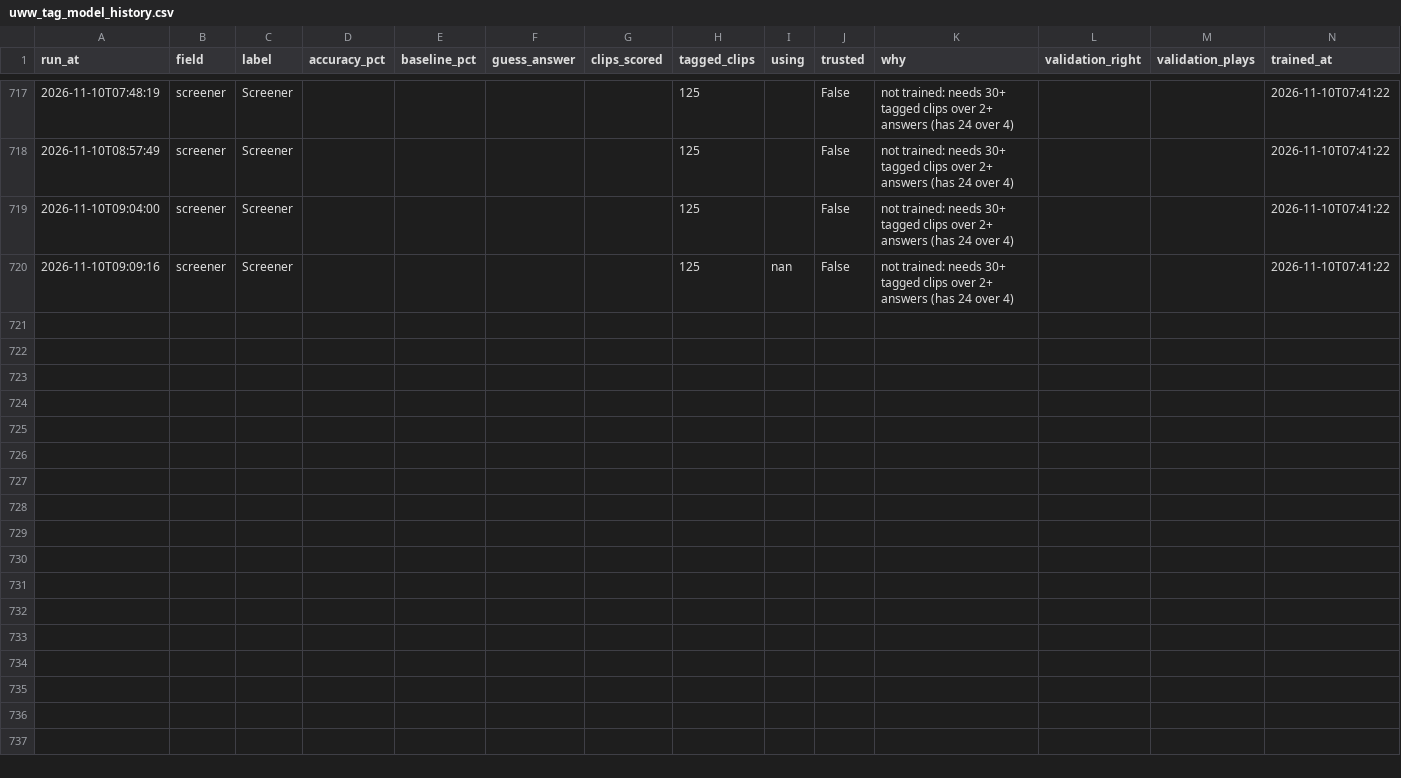
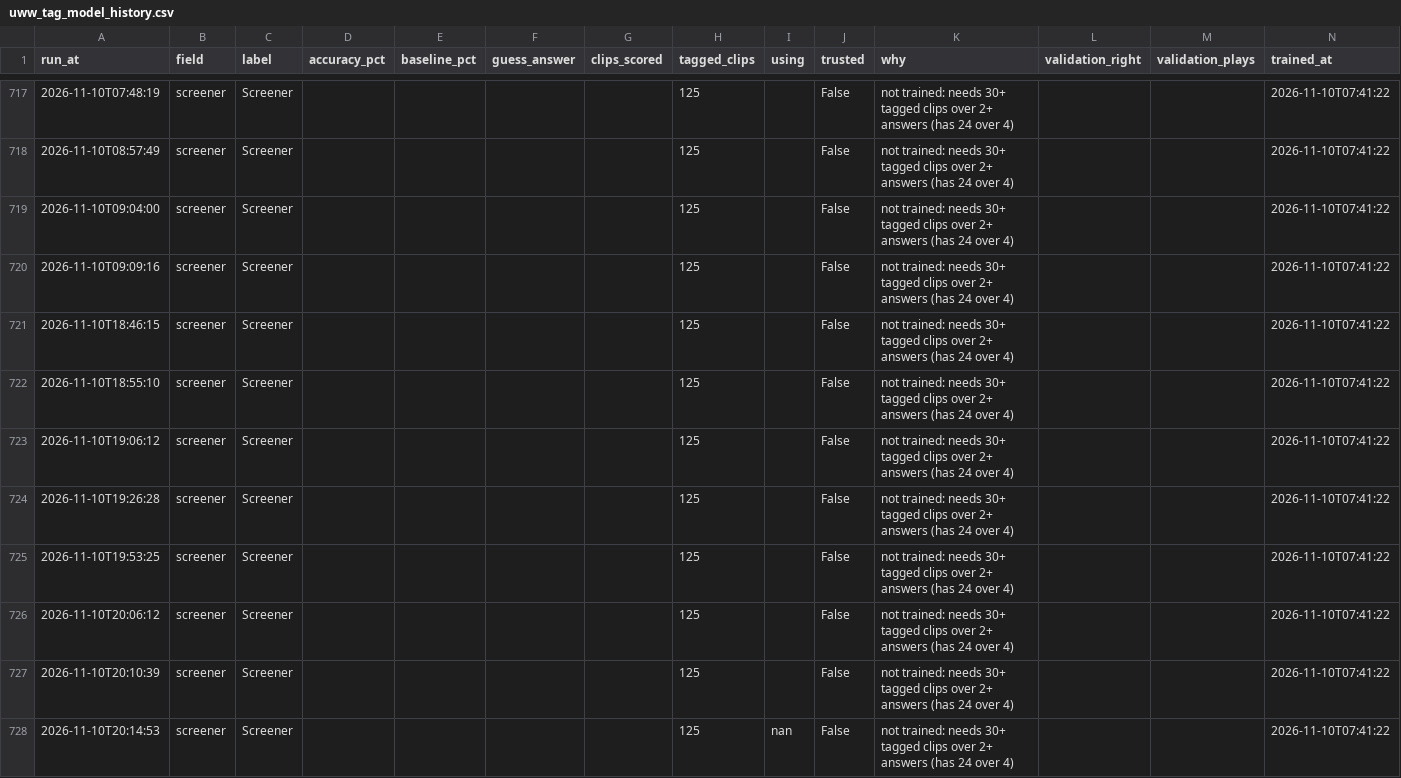
Before and after one commit to fritschcm272/uwwmensbball, a CSV file: data/uww_tag_model_history.csv, drawn as a sheet; only a part is shown, gaps mark what is left out.

```diff
--- a/data/uww_tag_model_history.csv
+++ b/data/uww_tag_model_history.csv
@@ -719,2 +719,10 @@ run_at,field,label,accuracy_pct,baseline_pct,guess_answer,clips_scored,tagged_cl
 2026-11-10T09:04:00,screener,Screener,,,,,125,,False,not trained: needs 30+ tagged clips over 2+ answers (has 24 over 4),,,2026-11-10T07:41:22
-2026-11-10T09:09:16,screener,Screener,,,,,125,nan,False,not trained: needs 30+ tagged clips over 2+ answers (has 24 over 4),,,2026-11-10T07:41:22
+2026-11-10T09:09:16,screener,Screener,,,,,125,,False,not trained: needs 30+ tagged clips over 2+ answers (has 24 over 4),,,2026-11-10T07:41:22
+2026-11-10T18:46:15,screener,Screener,,,,,125,,False,not trained: needs 30+ tagged clips over 2+ answers (has 24 over 4),,,2026-11-10T07:41:22
+2026-11-10T18:55:10,screener,Screener,,,,,125,,False,not trained: needs 30+ tagged clips over 2+ answers (has 24 over 4),,,2026-11-10T07:41:22
+2026-11-10T19:06:12,screener,Screener,,,,,125,,False,not trained: needs 30+ tagged clips over 2+ answers (has 24 over 4),,,2026-11-10T07:41:22
+2026-11-10T19:26:28,screener,Screener,,,,,125,,False,not trained: needs 30+ tagged clips over 2+ answers (has 24 over 4),,,2026-11-10T07:41:22
+2026-11-10T19:53:25,screener,Screener,,,,,125,,False,not trained: needs 30+ tagged clips over 2+ answers (has 24 over 4),,,2026-11-10T07:41:22
+2026-11-10T20:06:12,screener,Screener,,,,,125,,False,not trained: needs 30+ tagged clips over 2+ answers (has 24 over 4),,,2026-11-10T07:41:22
+2026-11-10T20:10:39,screener,Screener,,,,,125,,False,not trained: needs 30+ tagged clips over 2+ answers (has 24 over 4),,,2026-11-10T07:41:22
+2026-11-10T20:14:53,screener,Screener,,,,,125,nan,False,not trained: needs 30+ tagged clips over 2+ answers (has 24 over 4),,,2026-11-10T07:41:22
```
Also changed, not shown: data/uww_brief_notes.csv, data/uww_ktv_keys.csv, 38 other files.
